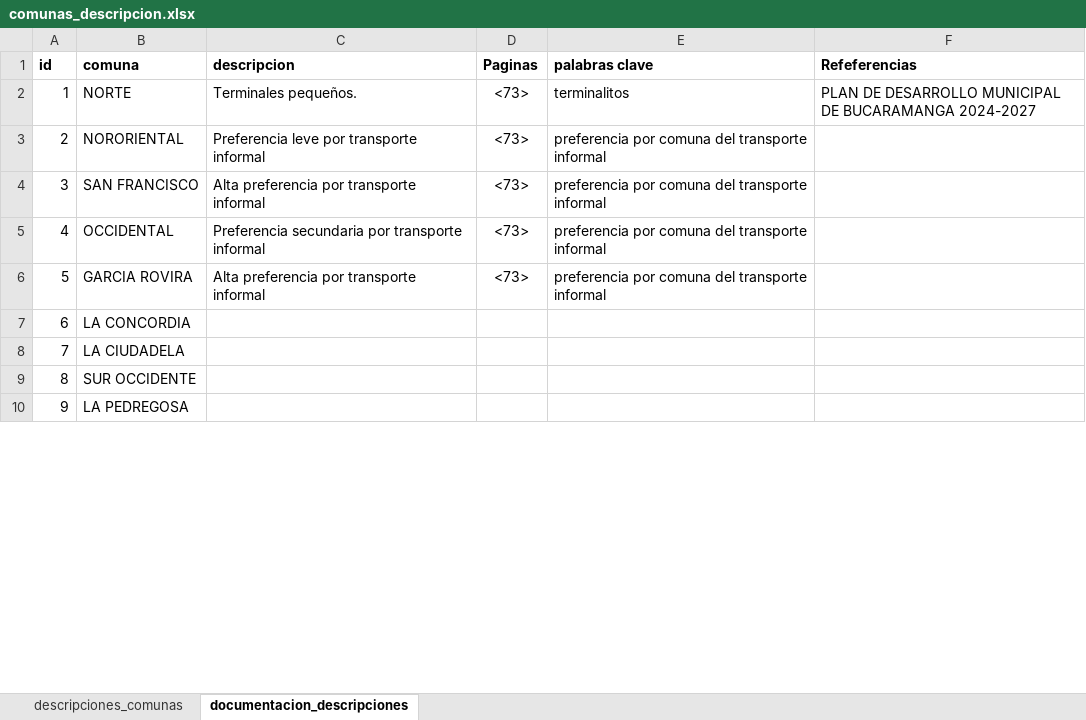
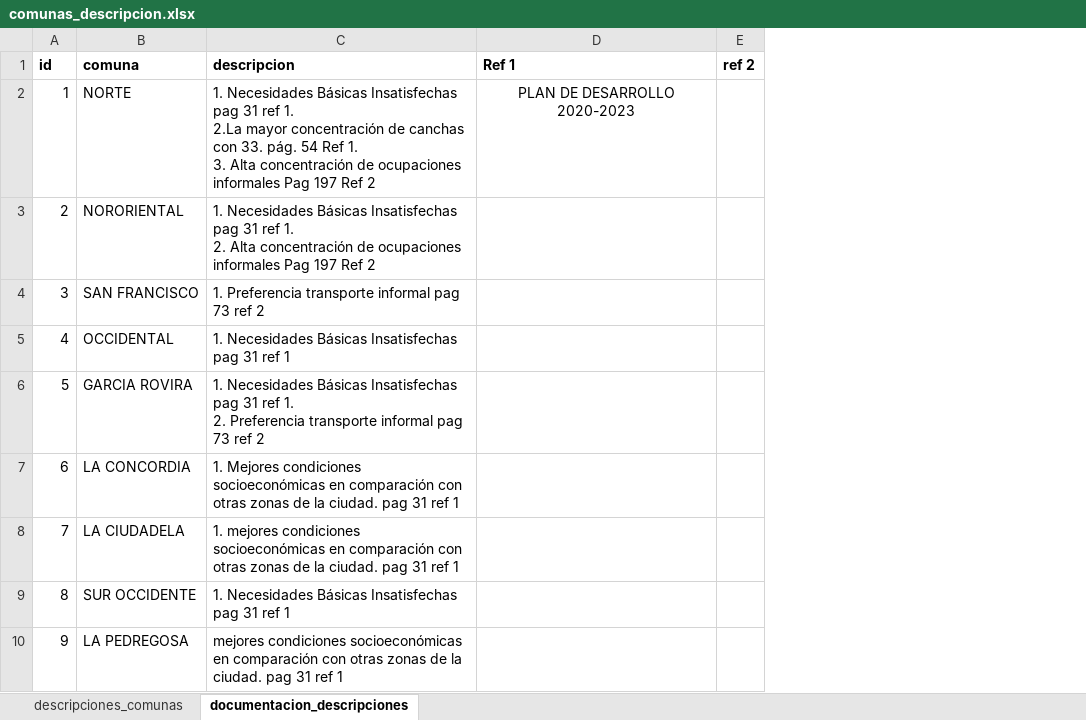
Before and after one commit to jcamilobm/streamlit_cluster_crimes, an Excel workbook: data/raw/comunas_descripcion.xlsx, sheet documentacion_descripciones, drawn as a sheet; only a part is shown; values as stored, in another font and other column widths than the file's, no borders; removed rows and columns are numbered as before the commit, all else as after; ↵ is a line break in a cell; the diff covers the shown part only; the diff names each change by its address in the sheet, - before the commit and + after, or states it on an @@ line.

```diff
--- a/data/raw/comunas_descripcion.xlsx (sheet documentacion_descripciones)
+++ b/data/raw/comunas_descripcion.xlsx (sheet documentacion_descripciones)
-column D (Paginas), rows 2-6: all <73>
-column E (palabras clave), rows 2-6: terminalitos | preferencia por comuna del transporte informal | preferencia por comuna del transporte informal | preferencia por comuna del transporte informal | preferencia por comuna del transporte informal
-column F (Refeferencias), row 2: PLAN DE DESARROLLO MUNICIPAL DE BUCARAMANGA 2024-2027
+column D (Ref 1), row 2: PLAN DE DESARROLLO 2020-2023
+column E (ref 2), empty
-C2 (descripcion): Terminales pequeños.
+C2 (descripcion): 1. Necesidades Básicas Insatisfechas pag 31 ref 1. ↵ 2.La mayor concentración de canchas con 33. pág. 54 Ref 1. ↵ 3. Alta concentración de ocupaciones informales Pag 197 Ref 2
-C3 (descripcion): Preferencia leve por transporte informal
+C3 (descripcion): 1. Necesidades Básicas Insatisfechas pag 31 ref 1. ↵ 2. Alta concentración de ocupaciones informales Pag 197 Ref 2
-C4 (descripcion): Alta preferencia por transporte informal
+C4 (descripcion): 1. Preferencia transporte informal pag 73 ref 2
-C5 (descripcion): Preferencia secundaria por transporte informal
+C5 (descripcion): 1. Necesidades Básicas Insatisfechas pag 31 ref 1
-C6 (descripcion): Alta preferencia por transporte informal
+C6 (descripcion): 1. Necesidades Básicas Insatisfechas pag 31 ref 1. ↵ 2. Preferencia transporte informal pag 73 ref 2
-C7 (descripcion): (empty)
+C7 (descripcion): 1. Mejores condiciones socioeconómicas en comparación con otras zonas de la ciudad. pag 31 ref 1
-C8 (descripcion): (empty)
+C8 (descripcion): 1. mejores condiciones socioeconómicas en comparación con otras zonas de la ciudad. pag 31 ref 1
-C9 (descripcion): (empty)
+C9 (descripcion): 1. Necesidades Básicas Insatisfechas pag 31 ref 1
-C10 (descripcion): (empty)
+C10 (descripcion): mejores condiciones socioeconómicas en comparación con otras zonas de la ciudad. pag 31 ref 1
```
Also changed, not shown: 9 edited cells elsewhere in this sheet, sheet descripciones_comunas, 3 other files.
